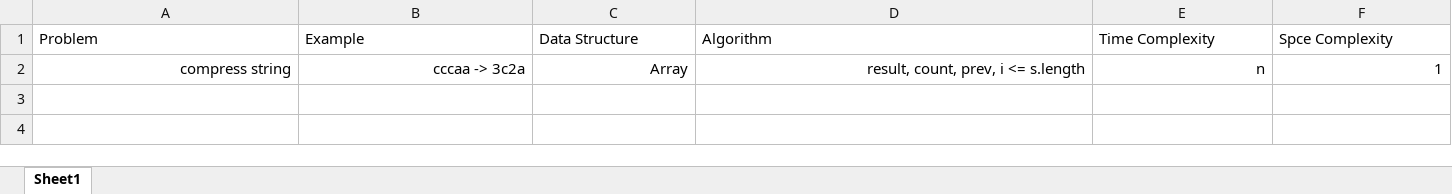
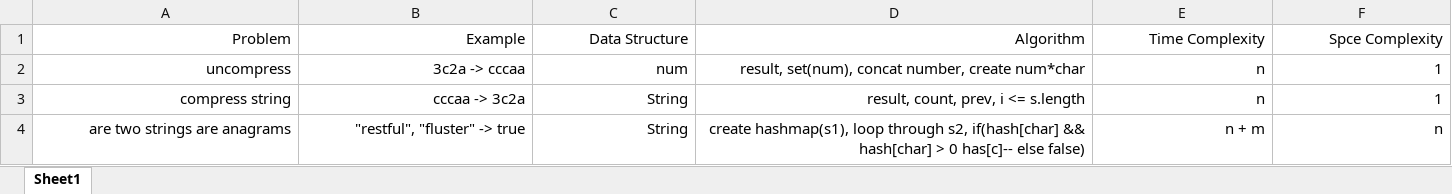
Before and after one commit to skhanhub/algorithms, an Excel workbook: cheatsheet.xlsx, sheet Sheet1, drawn as a sheet; values as stored, in another font and other column widths than the file's, no borders; addresses are those after the commit; the diff names each change by its address in the sheet, - before the commit and + after, or states it on an @@ line.

Commit message:
anagrams

```diff
--- a/cheatsheet.xlsx (sheet Sheet1)
+++ b/cheatsheet.xlsx (sheet Sheet1)
-A1:F1 alignment: left
+A1:F1 alignment: right
+row 2: uncompress | 3c2a -> cccaa | num | result, set(num), concat number, create num*char | n | 1
-C3: Array
+C3: String
+row 4: are two strings are anagrams | "restful", "fluster" -> true | String | create hashmap(s1), loop through s2, if(hash[char] && hash[char] > 0 has[c]-- else false) | n + m | n
```
Also changed, not shown: 7 other files.
